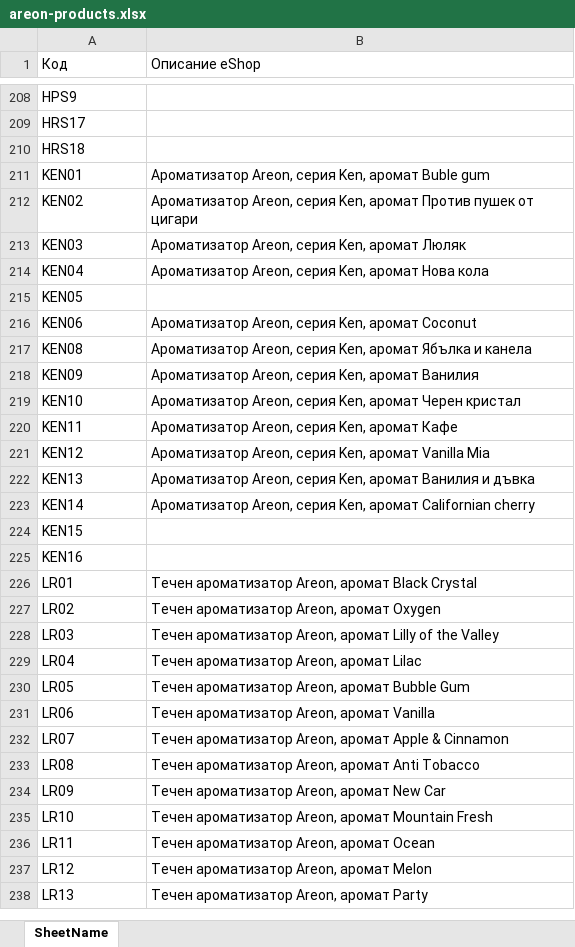
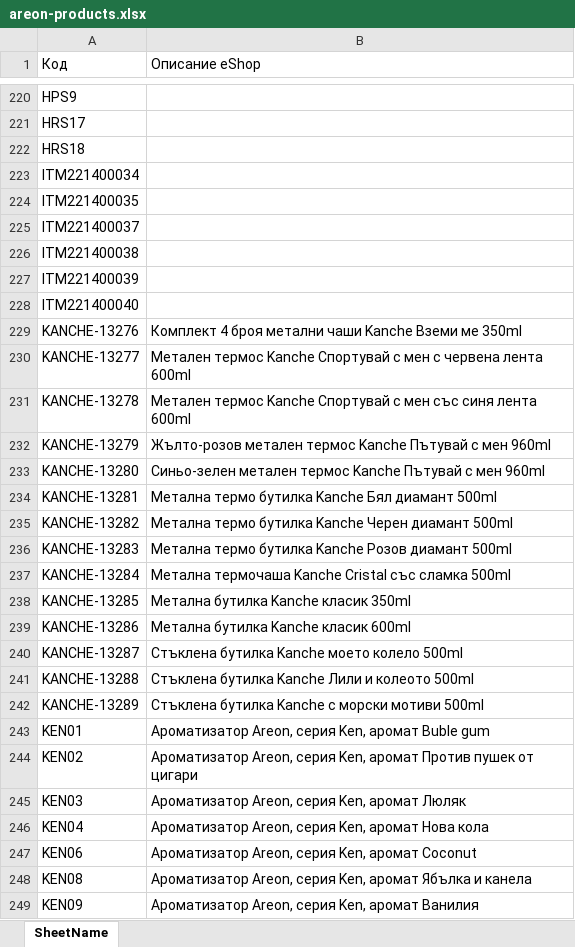
Before and after one commit to langarov99/maintenance-503, an Excel workbook: data/suppliers/areon-products.xlsx, sheet SheetName, drawn as a sheet; only a part is shown, gaps mark what is left out; the shorter side is filled out with more unchanged rows; values as stored, in another font and other column widths than the file's, no borders; conditional formats not drawn; the diff covers the shown part only; the diff names each change by its address in the sheet, - before the commit and + after, or states it on an @@ line.

```diff
--- a/data/suppliers/areon-products.xlsx (sheet SheetName)
+++ b/data/suppliers/areon-products.xlsx (sheet SheetName)
+row 223: ITM221400034
+row 224: ITM221400035
+row 225: ITM221400037
+row 226: ITM221400038
+row 227: ITM221400039
+row 228: ITM221400040
+row 229: KANCHE-13276 | Комплект 4 броя метални чаши Kanche Вземи ме 350ml
+row 230: KANCHE-13277 | Метален термос Kanche Спортувай с мен с червена лента 600ml
+row 231: KANCHE-13278 | Метален термос Kanche Спортувай с мен със синя лента 600ml
+row 232: KANCHE-13279 | Жълто-розов метален термос Kanche Пътувай с мен 960ml
+row 233: KANCHE-13280 | Синьо-зелен метален термос Kanche Пътувай с мен 960ml
+row 234: KANCHE-13281 | Метална термо бутилка Kanche Бял диамант 500ml
+row 235: KANCHE-13282 | Метална термо бутилка Kanche Черен диамант 500ml
+row 236: KANCHE-13283 | Метална термо бутилка Kanche Розов диамант 500ml
+row 237: KANCHE-13284 | Метална термочаша Kanche Cristal със сламка 500ml
+row 238: KANCHE-13285 | Метална бутилка Kanche класик 350ml
+row 239: KANCHE-13286 | Метална бутилка Kanche класик 600ml
+row 240: KANCHE-13287 | Стъклена бутилка Kanche моето колело 500ml
+row 241: KANCHE-13288 | Стъклена бутилка Kanche Лили и колеото 500ml
+row 242: KANCHE-13289 | Стъклена бутилка Kanche с морски мотиви 500ml
@@ row 215 moved to row 32: KEN05 @@
```
Also changed, not shown: 7 added rows and 25 moved rows elsewhere in this sheet, data/suppliers/areon-code-map.xlsx, data/suppliers/xado-code-map.xlsx.
